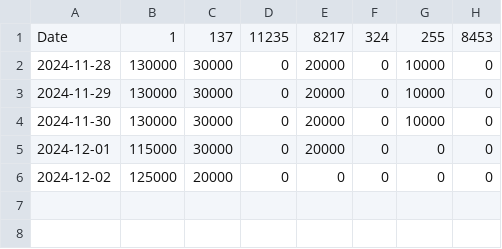
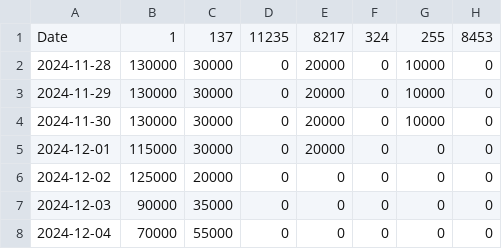
Before and after one commit to kgen-protocol/static_values, a CSV file: uaw_cap_limit_data_per_chain.csv, drawn as a sheet.

Commit message:
Update uaw_cap_limit_data_per_chain.csv
Added for 3 and 4 Dec

```diff
--- a/uaw_cap_limit_data_per_chain.csv
+++ b/uaw_cap_limit_data_per_chain.csv
@@ -6 +6,3 @@ Date,1,137,11235,8217,324,255,8453
 2024-12-02, 125000,20000,0,0,0,0,0
+2024-12-03, 90000,35000,0,0,0,0,0
+2024-12-04, 70000,55000,0,0,0,0,0
```
